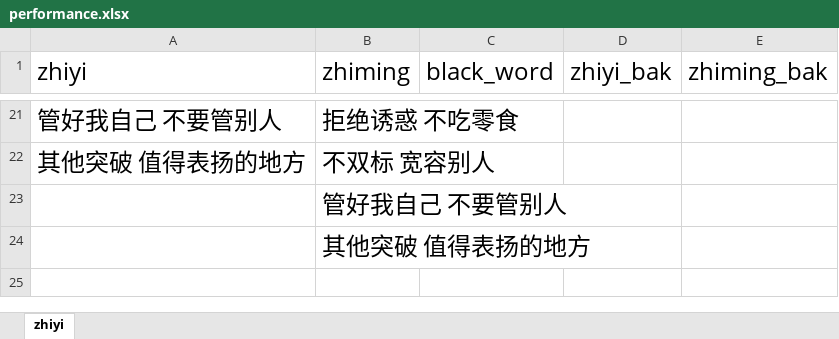
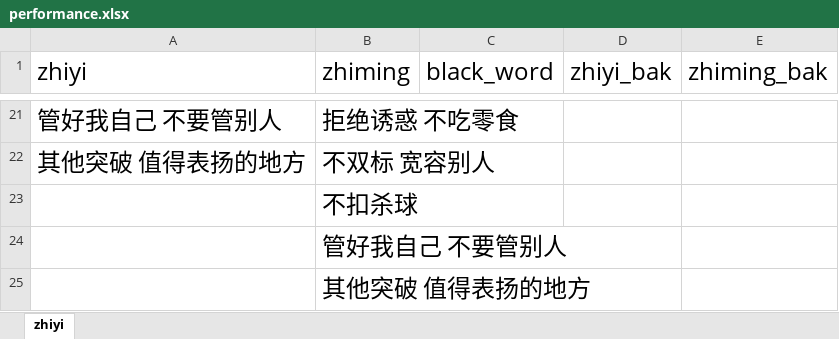
Before and after one commit to Robin88818/pyau, an Excel workbook: performance.xlsx, sheet zhiyi, drawn as a sheet; only a part is shown, gaps mark what is left out; values as stored, in another font and other column widths than the file's, no borders; the diff names each change by its address in the sheet, - before the commit and + after, or states it on an @@ line.

Commit message:
Add files via upload

```diff
--- a/performance.xlsx (sheet zhiyi)
+++ b/performance.xlsx (sheet zhiyi)
+row 23:  | 不扣杀球
```
